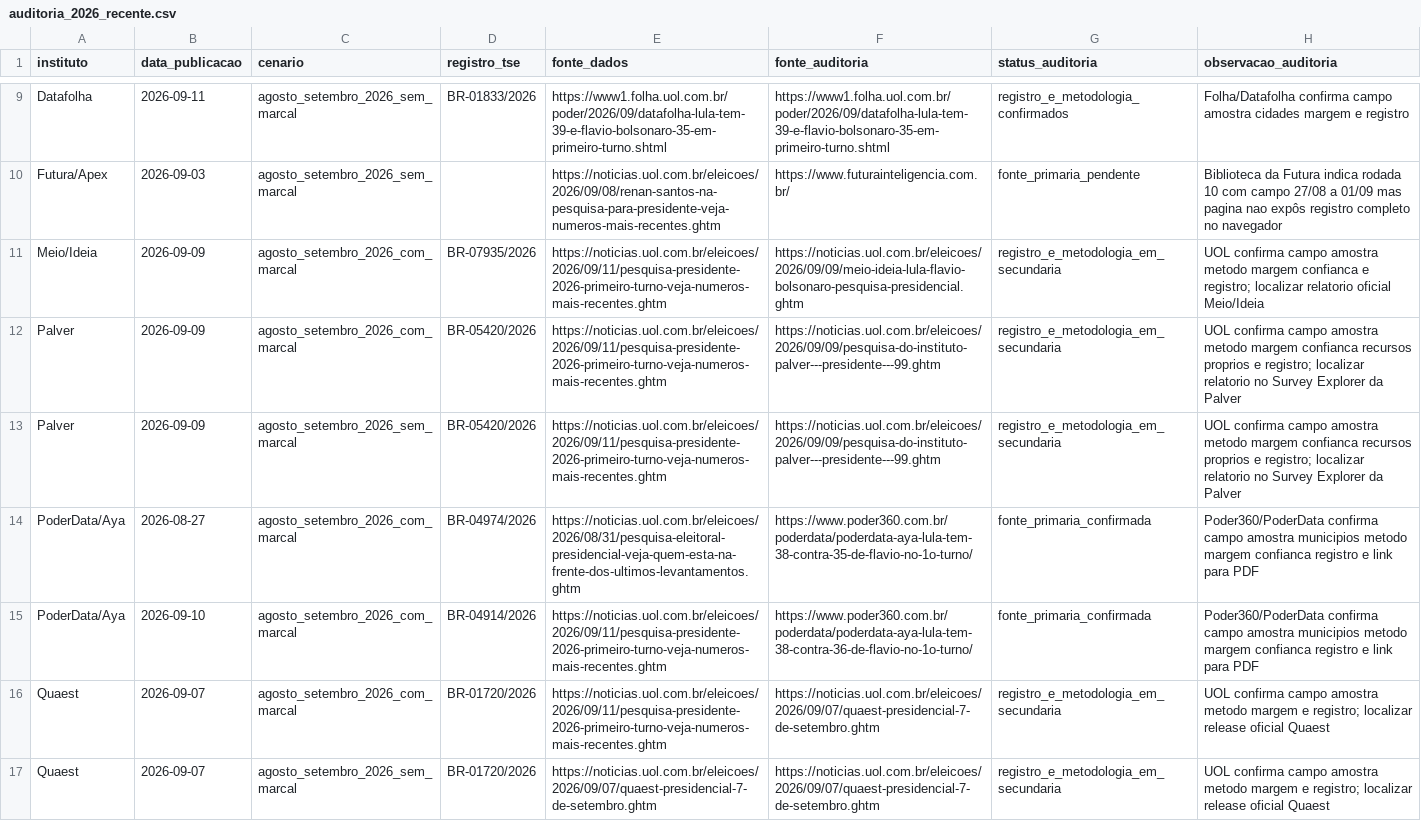
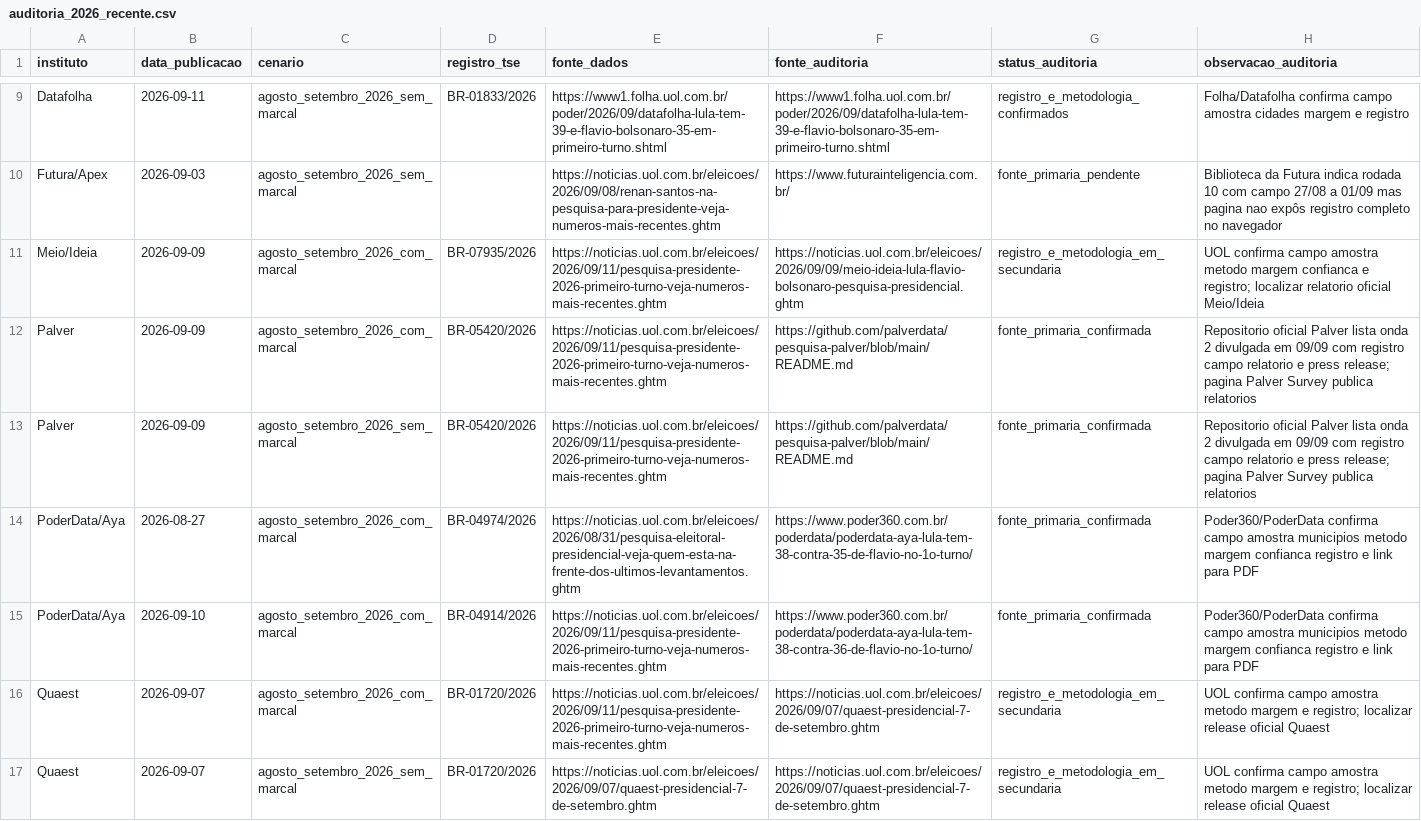
Before and after one commit to matheusassiso/previsao-de-eleicoes, a CSV file: data/raw/auditoria_2026_recente.csv, drawn as a sheet; only a part is shown, gaps mark what is left out; the diff covers the shown part only.

Commit message:
Audita fontes recentes de 2026

```diff
--- a/data/raw/auditoria_2026_recente.csv
+++ b/data/raw/auditoria_2026_recente.csv
@@ -11,4 +11,4 @@ Futura/Apex,2026-09-03,agosto_setembro_2026_sem_marcal,,https://noticias.uol.com
 Meio/Ideia,2026-09-09,agosto_setembro_2026_com_marcal,BR-07935/2026,https://noticias.uol.com.br/eleicoes/2026/09/11/pesquisa-presidente-2026-primeiro-turno-veja-numeros-mais-recentes.ghtm,https://noticias.uol.com.br/eleicoes/2026/09/09/meio-ideia-lula-flavio-bolsonaro-pesquisa-presidencial.ghtm,registro_e_metodologia_em_secundaria,UOL confirma campo amostra metodo margem confianca e registro; localizar relatorio oficial Meio/Ideia
-Palver,2026-09-09,agosto_setembro_2026_com_marcal,BR-05420/2026,https://noticias.uol.com.br/eleicoes/2026/09/11/pesquisa-presidente-2026-primeiro-turno-veja-numeros-mais-recentes.ghtm,https://noticias.uol.com.br/eleicoes/2026/09/09/pesquisa-do-instituto-palver---presidente---99.ghtm,registro_e_metodologia_em_secundaria,UOL confirma campo amostra metodo margem confianca recursos proprios e registro; localizar relatorio no Survey Explorer da Palver
-Palver,2026-09-09,agosto_setembro_2026_sem_marcal,BR-05420/2026,https://noticias.uol.com.br/eleicoes/2026/09/11/pesquisa-presidente-2026-primeiro-turno-veja-numeros-mais-recentes.ghtm,https://noticias.uol.com.br/eleicoes/2026/09/09/pesquisa-do-instituto-palver---presidente---99.ghtm,registro_e_metodologia_em_secundaria,UOL confirma campo amostra metodo margem confianca recursos proprios e registro; localizar relatorio no Survey Explorer da Palver
+Palver,2026-09-09,agosto_setembro_2026_com_marcal,BR-05420/2026,https://noticias.uol.com.br/eleicoes/2026/09/11/pesquisa-presidente-2026-primeiro-turno-veja-numeros-mais-recentes.ghtm,https://github.com/palverdata/pesquisa-palver/blob/main/README.md,fonte_primaria_confirmada,Repositorio oficial Palver lista onda 2 divulgada em 09/09 com registro campo relatorio e press release; pagina Palver Survey publica relatorios
+Palver,2026-09-09,agosto_setembro_2026_sem_marcal,BR-05420/2026,https://noticias.uol.com.br/eleicoes/2026/09/11/pesquisa-presidente-2026-primeiro-turno-veja-numeros-mais-recentes.ghtm,https://github.com/palverdata/pesquisa-palver/blob/main/README.md,fonte_primaria_confirmada,Repositorio oficial Palver lista onda 2 divulgada em 09/09 com registro campo relatorio e press release; pagina Palver Survey publica relatorios
 PoderData/Aya,2026-08-27,agosto_setembro_2026_com_marcal,BR-04974/2026,https://noticias.uol.com.br/eleicoes/2026/08/31/pesquisa-eleitoral-presidencial-veja-quem-esta-na-frente-dos-ultimos-levantamentos.ghtm,https://www.poder360.com.br/poderdata/poderdata-aya-lula-tem-38-contra-35-de-flavio-no-1o-turno/,fonte_primaria_confirmada,Poder360/PoderData confirma campo amostra municipios metodo margem confianca registro e link para PDF
```
Also changed, not shown: 30 edited cells elsewhere in this file, 2 other files.
